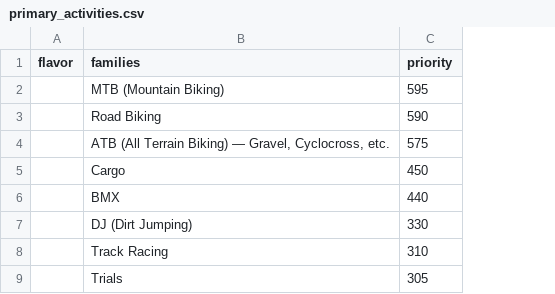
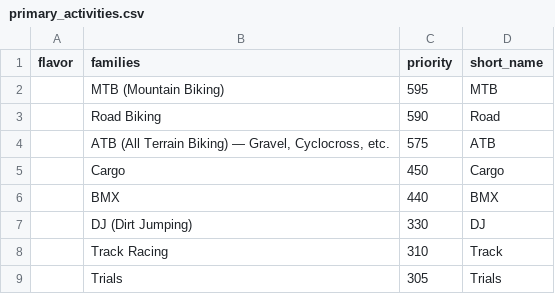
Before and after one commit to bikeindex/bike_data, a CSV file: data/primary_activities.csv, drawn as a sheet; only a part is shown; the diff names each change by its address in the sheet, - before the commit and + after, or states it on an @@ line.

```diff
--- a/data/primary_activities.csv
+++ b/data/primary_activities.csv
+column D (short_name), rows 2-9: MTB | Road | ATB | Cargo | BMX | DJ | Track | Trials
```
Also changed, not shown: data/component_types.csv, 1 other file.
